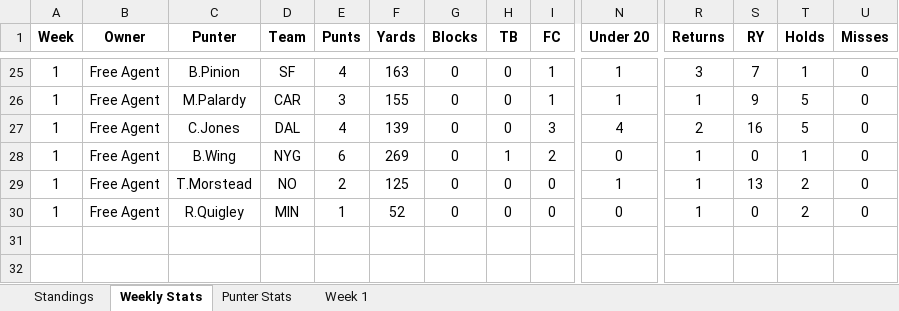
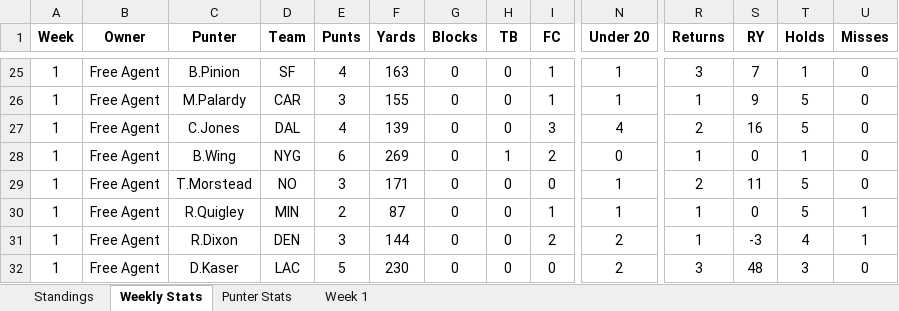
Before and after one commit to davidlevine22/punters_league, an Excel workbook: data/weekly_update/2017/2017_week_1_standings.xlsx, sheet Weekly Stats, drawn as a sheet; only a part is shown, gaps mark what is left out; values as stored, in another font and other column widths than the file's, no borders; rows hold the shown columns only; the diff names each change by its address in the sheet, - before the commit and + after, or states it on an @@ line.

```diff
--- a/data/weekly_update/2017/2017_week_1_standings.xlsx (sheet Weekly Stats)
+++ b/data/weekly_update/2017/2017_week_1_standings.xlsx (sheet Weekly Stats)
-E29 (Punts): 2
+E29 (Punts): 3
-F29 (Yards): 125
+F29 (Yards): 171
-R29 (Returns): 1
+R29 (Returns): 2
-S29 (RY): 13
+S29 (RY): 11
-T29:T30 (Holds): 2
+T29:T30 (Holds): 5
-E30 (Punts): 1
+E30 (Punts): 2
-F30 (Yards): 52
+F30 (Yards): 87
-I30 (FC): 0
+I30 (FC): 1
-N30 (Under 20): 0
+N30 (Under 20): 1
-U30 (Misses): 0
+U30 (Misses): 1
+row 31: 1 | Free Agent | R.Dixon | DEN | 3 | 144 | 0 | 0 | 2 | 2 | 1 | -3 | 4 | 1
+row 32: 1 | Free Agent | D.Kaser | LAC | 5 | 230 | 0 | 0 | 0 | 2 | 3 | 48 | 3 | 0
```
Also changed, not shown: sheet Week 1, sheet Punter Stats, 7 other files.
